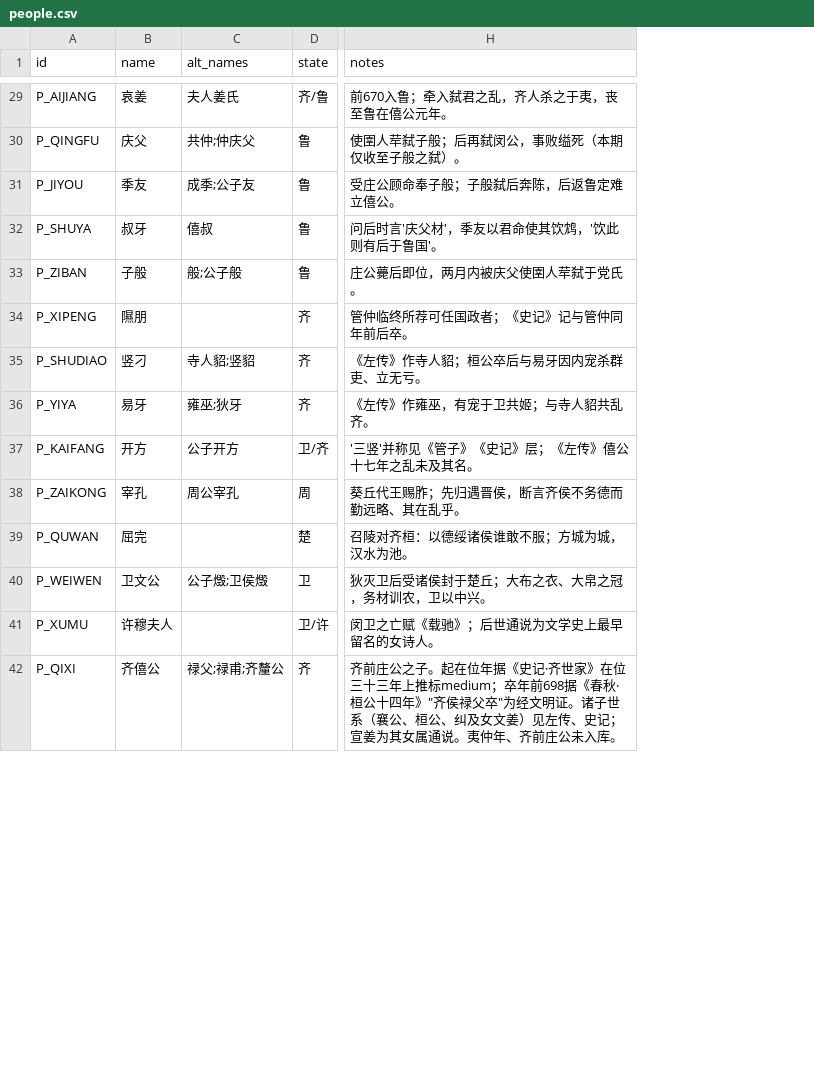
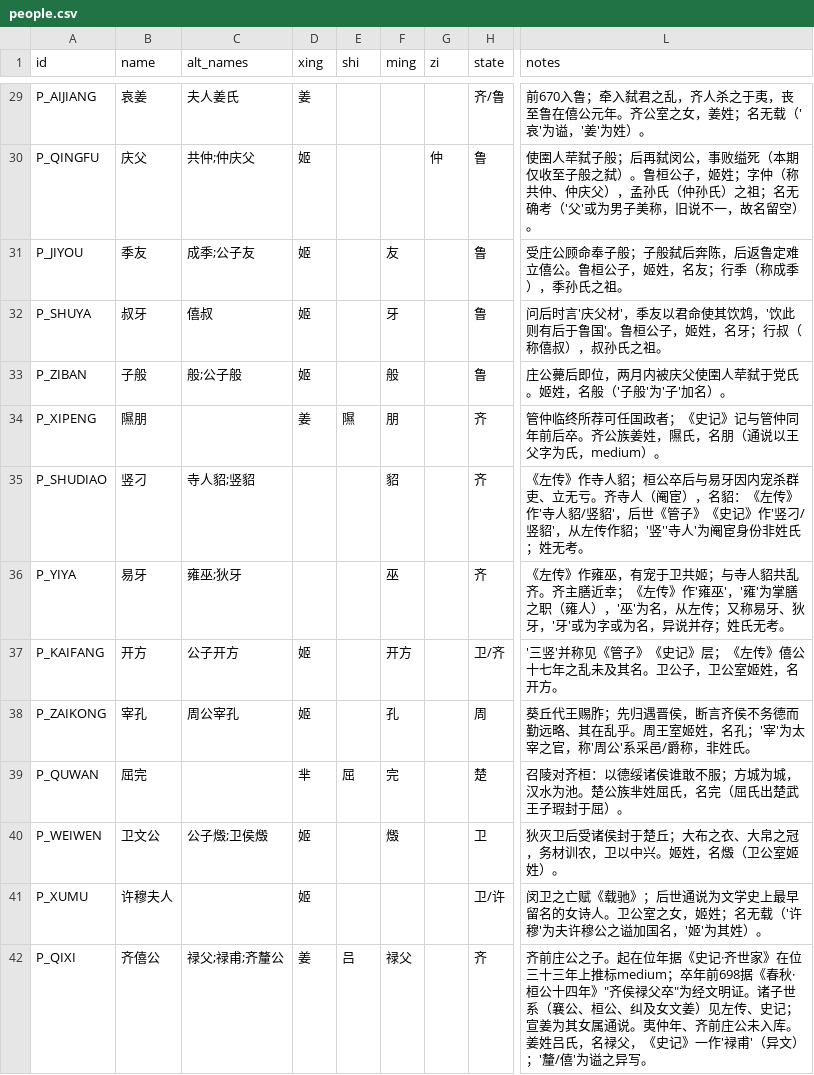
Before and after one commit to QuinnyXu/chunqiu, a CSV file: data/csv/people.csv, drawn as a sheet; only a part is shown, gaps mark what is left out; addresses are those after the commit; the diff covers the shown part only; the diff names each change by its address in the sheet, - before the commit and + after, or states it on an @@ line.

Commit message:
feat(data): fix7 合入——people 加 xing/shi/ming/zi 四列考订（依据 fix7/CHANGES.md）
56 人姓氏名字全覆盖（有据才填、留空理由入 notes）；validate.py 为新四列加宽
校验（非空时禁 NULL/N/A 字面量、禁 ASCII 逗号，不设枚举）；显示规则说明挪至
docs/display_rules_naming.md；重跑 csv_to_json.py 生成 people.json；incoming
清空。

```diff
--- a/data/csv/people.csv
+++ b/data/csv/people.csv
+column D (xing), rows 29-42: 姜 | 姬 | 姬 | 姬 | 姬 | 姜 |  |  | 姬 | 姬 | 芈 | 姬 | 姬 | 姜
+column E (shi), rows 34-42: 隰 |  |  |  |  | 屈 |  |  | 吕
+column F (ming), rows 31-42: 友 | 牙 | 般 | 朋 | 貂 | 巫 | 开方 | 孔 | 完 | 燬 |  | 禄父
+column G (zi), row 30: 仲
-L29 (notes): 前670入鲁；牵入弑君之乱，齐人杀之于夷，丧至鲁在僖公元年。
+L29 (notes): 前670入鲁；牵入弑君之乱，齐人杀之于夷，丧至鲁在僖公元年。齐公室之女，姜姓；名无载（'哀'为谥，'姜'为姓）。
-L30 (notes): …之弑）。
+L30 (notes): …之弑）。鲁桓公子，姬姓；字仲（称共仲、仲庆父），孟孙氏（仲孙氏）之祖；名无确考（'父'或为男子美称，旧说不一，故名留空）。
-L31 (notes): 受庄公顾命奉子般；子般弑后奔陈，后返鲁定难立僖公。
+L31 (notes): 受庄公顾命奉子般；子般弑后奔陈，后返鲁定难立僖公。鲁桓公子，姬姓，名友；行季（称成季），季孙氏之祖。
-L32 (notes): 问后时言'庆父材'，季友以君命使其饮鸩，'饮此则有后于鲁国'。
+L32 (notes): 问后时言'庆父材'，季友以君命使其饮鸩，'饮此则有后于鲁国'。鲁桓公子，姬姓，名牙；行叔（称僖叔），叔孙氏之祖。
-L33 (notes): 庄公薨后即位，两月内被庆父使圉人荦弑于党氏。
+L33 (notes): 庄公薨后即位，两月内被庆父使圉人荦弑于党氏。姬姓，名般（'子般'为'子'加名）。
-L34 (notes): 管仲临终所荐可任国政者；《史记》记与管仲同年前后卒。
+L34 (notes): 管仲临终所荐可任国政者；《史记》记与管仲同年前后卒。齐公族姜姓，隰氏，名朋（通说以王父字为氏，medium）。
-L35 (notes): …立无亏。
+L35 (notes): …立无亏。齐寺人（阉宦），名貂：《左传》作'寺人貂/竖貂'，后世《管子》《史记》作'竖刁/竖貂'，从左传作貂；'竖''寺人'为阉宦身份非姓氏；姓无考。
-L36 (notes): …共乱齐。
+L36 (notes): …共乱齐。齐主膳近幸；《左传》作'雍巫'，'雍'为掌膳之职（雍人），'巫'为名，从左传；又称易牙、狄牙，'牙'或为字或为名，异说并存；姓氏无考。
-L37 (notes): '三竖'并称见《管子》《史记》层；《左传》僖公十七年之乱未及其名。
+L37 (notes): '三竖'并称见《管子》《史记》层；《左传》僖公十七年之乱未及其名。卫公子，卫公室姬姓，名开方。
-L38 (notes): …在乱乎。
+L38 (notes): …在乱乎。周王室姬姓，名孔；'宰'为太宰之官，称'周公'系采邑/爵称，非姓氏。
-L39 (notes): 召陵对齐桓：以德绥诸侯谁敢不服；方城为城，汉水为池。
+L39 (notes): 召陵对齐桓：以德绥诸侯谁敢不服；方城为城，汉水为池。楚公族芈姓屈氏，名完（屈氏出楚武王子瑕封于屈）。
-L40 (notes): 狄灭卫后受诸侯封于楚丘；大布之衣、大帛之冠，务材训农，卫以中兴。
+L40 (notes): 狄灭卫后受诸侯封于楚丘；大布之衣、大帛之冠，务材训农，卫以中兴。姬姓，名燬（卫公室姬姓）。
-L41 (notes): …女诗人。
+L41 (notes): …女诗人。卫公室之女，姬姓；名无载（'许穆'为夫许穆公之谥加国名，'姬'为其姓）。
-L42 (notes): …未入库。
+L42 (notes): …未入库。姜姓吕氏，名禄父，《史记》一作'禄甫'（异文）；'釐/僖'为谥之异写。
```
Also changed, not shown: 42 edited cells elsewhere in this file, 6 other files.
